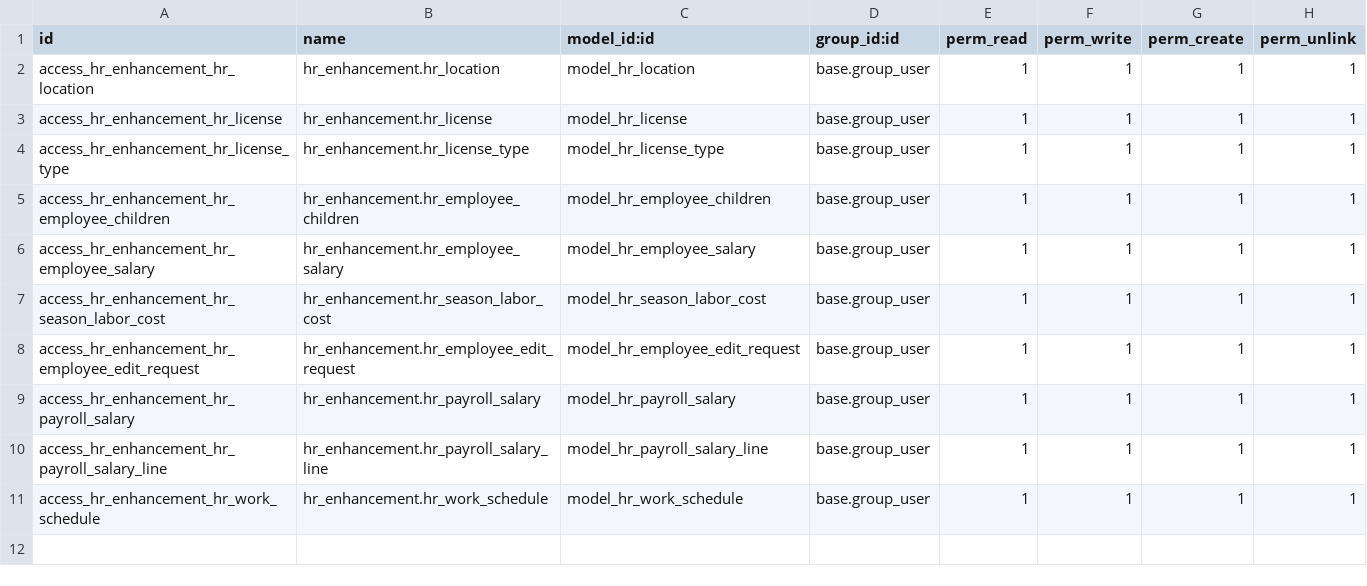
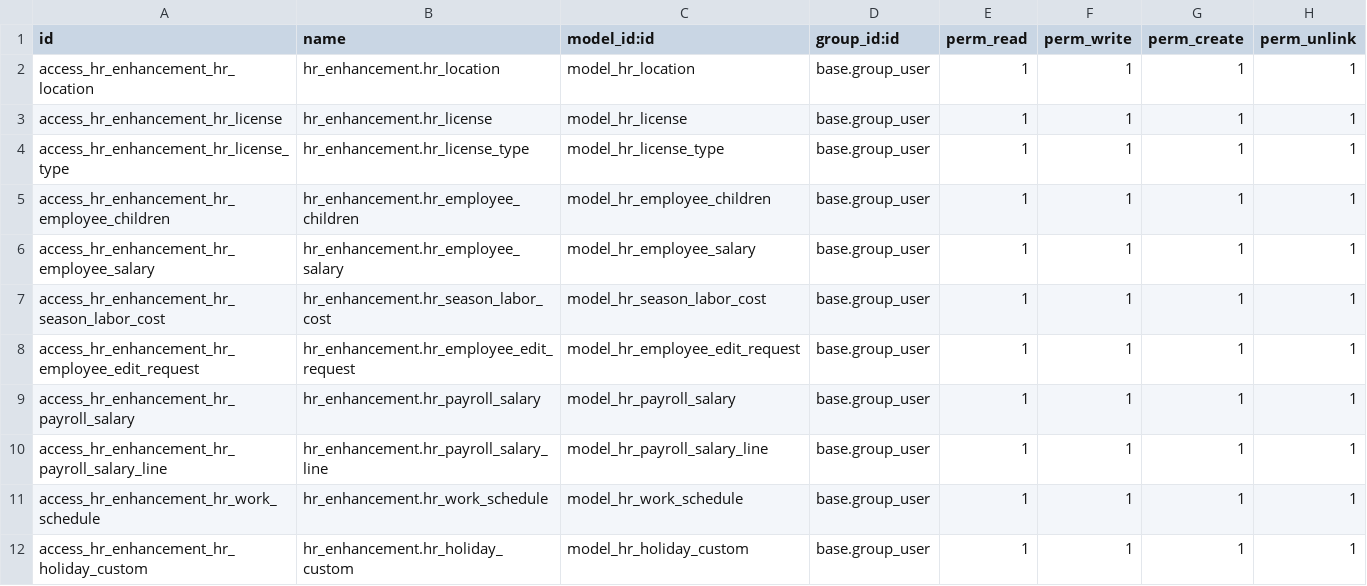
Before and after one commit to etarsi/odoo-custom-addons, a CSV file: et/hr_enhancement/security/ir.model.access.csv, drawn as a sheet.

```diff
--- a/et/hr_enhancement/security/ir.model.access.csv
+++ b/et/hr_enhancement/security/ir.model.access.csv
@@ -11 +11,2 @@ access_hr_enhancement_hr_payroll_salary_line,hr_enhancement.hr_payroll_salary_li
 access_hr_enhancement_hr_work_schedule,hr_enhancement.hr_work_schedule,model_hr_work_schedule,base.group_user,1,1,1,1
+access_hr_enhancement_hr_holiday_custom,hr_enhancement.hr_holiday_custom,model_hr_holiday_custom,base.group_user,1,1,1,1
```
Also changed, not shown: 5 other files.
